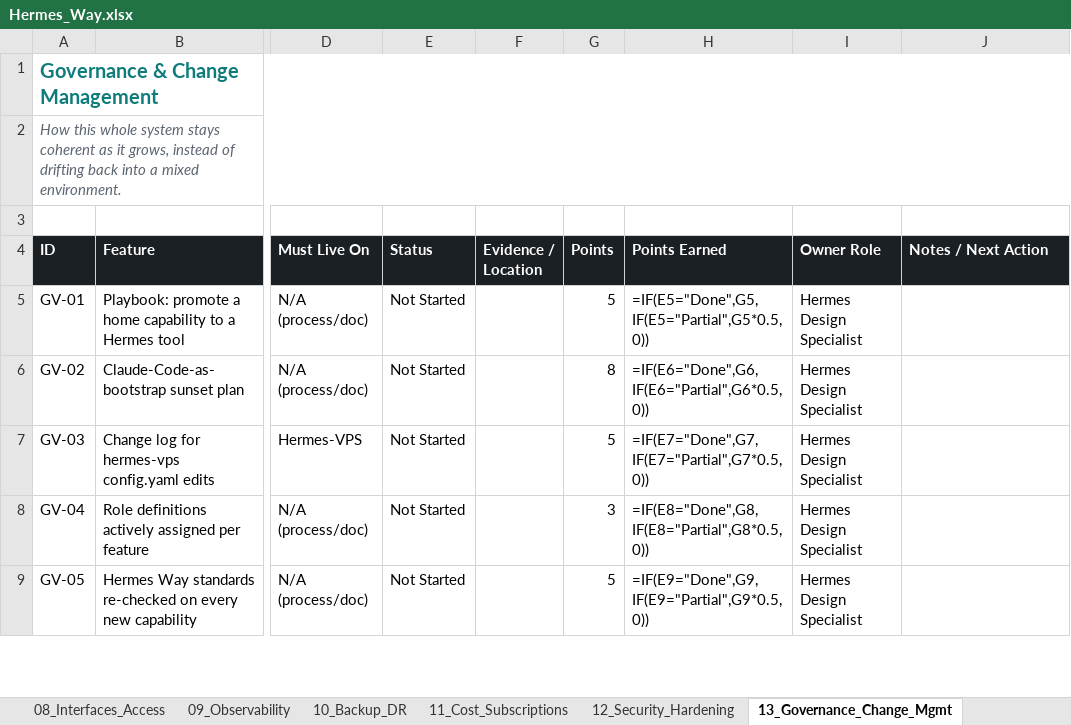
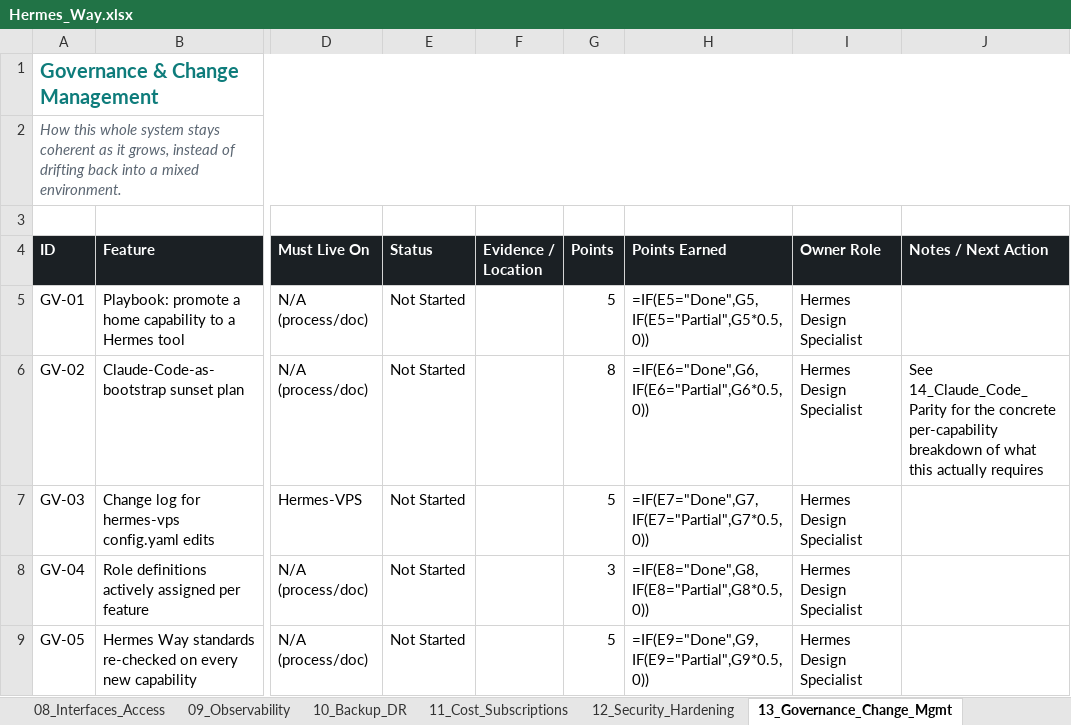
Before and after one commit to markstephenguy-bit/hermes, an Excel workbook: Hermes_Way.xlsx, sheet 13_Governance_Change_Mgmt, drawn as a sheet; only a part is shown, gaps mark what is left out; values as stored, in another font and other column widths than the file's, no borders; formulas without a stored value are shown as written; conditional formats not drawn; the diff names each change by its address in the sheet, - before the commit and + after, or states it on an @@ line.

```diff
--- a/Hermes_Way.xlsx (sheet 13_Governance_Change_Mgmt)
+++ b/Hermes_Way.xlsx (sheet 13_Governance_Change_Mgmt)
-J6 (Notes / Next Action): (empty)
+J6 (Notes / Next Action): See 14_Claude_Code_Parity for the concrete per-capability breakdown of what this actually requires
```
Also changed, not shown: sheet 00_Scorecard, sheet 05_Secrets_Vault, sheet 00_Read_Me, other sheet tabs, 1 other file.
